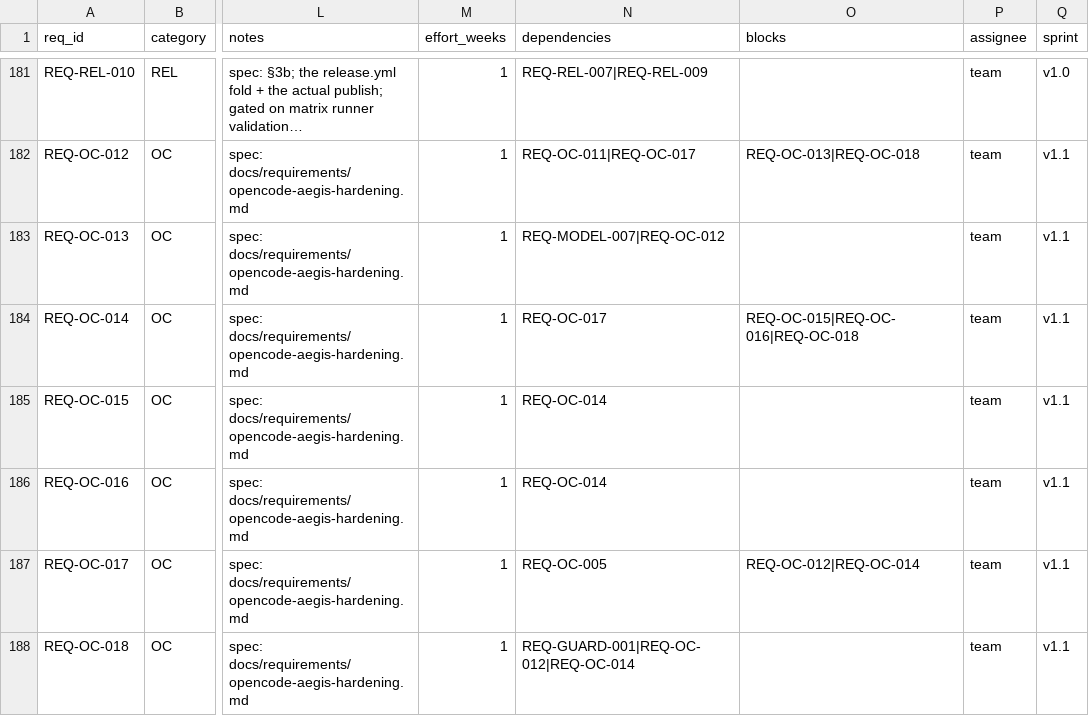
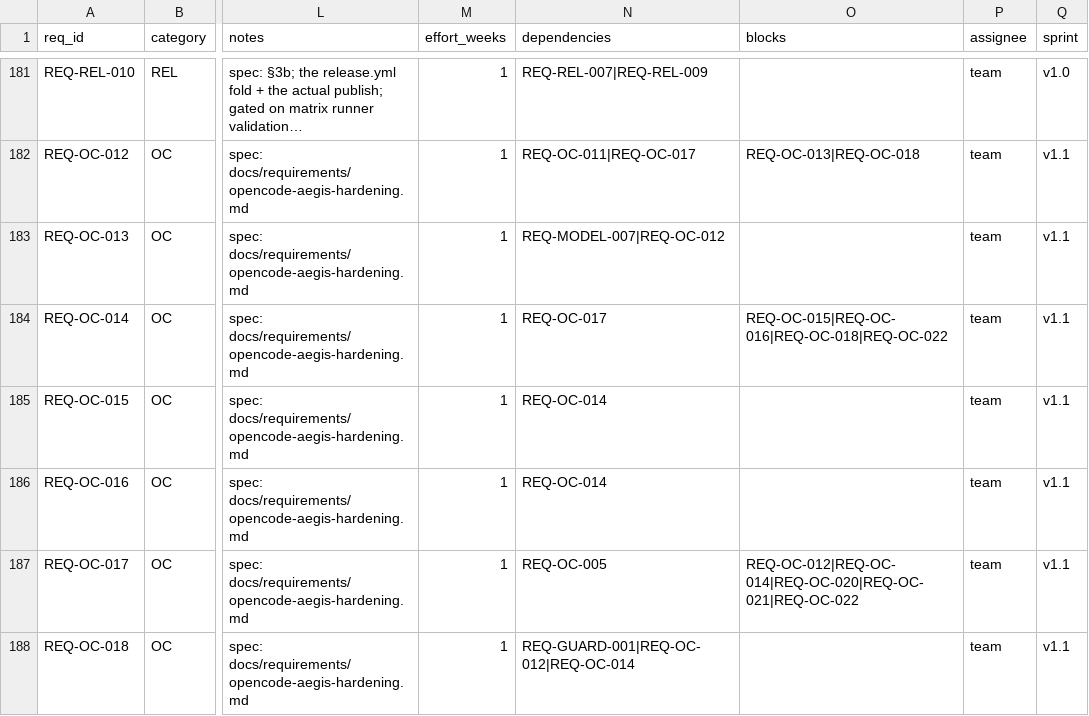
Before and after one commit to rtmx-ai/aegis-cli, a CSV file: .rtmx/database.csv, drawn as a sheet; only a part is shown, gaps mark what is left out; long unchanged cells end in …; the diff covers the shown part only; the diff names each change by its address in the sheet, - before the commit and + after, or states it on an @@ line.

```diff
--- a/.rtmx/database.csv
+++ b/.rtmx/database.csv
-O184 (blocks): REQ-OC-015|REQ-OC-016|REQ-OC-018
+O184 (blocks): REQ-OC-015|REQ-OC-016|REQ-OC-018|REQ-OC-022
-O187 (blocks): REQ-OC-012|REQ-OC-014
+O187 (blocks): REQ-OC-012|REQ-OC-014|REQ-OC-020|REQ-OC-021|REQ-OC-022
```
Also changed, not shown: 4 added rows and 2 edited cells elsewhere in this file, 1 other file.
